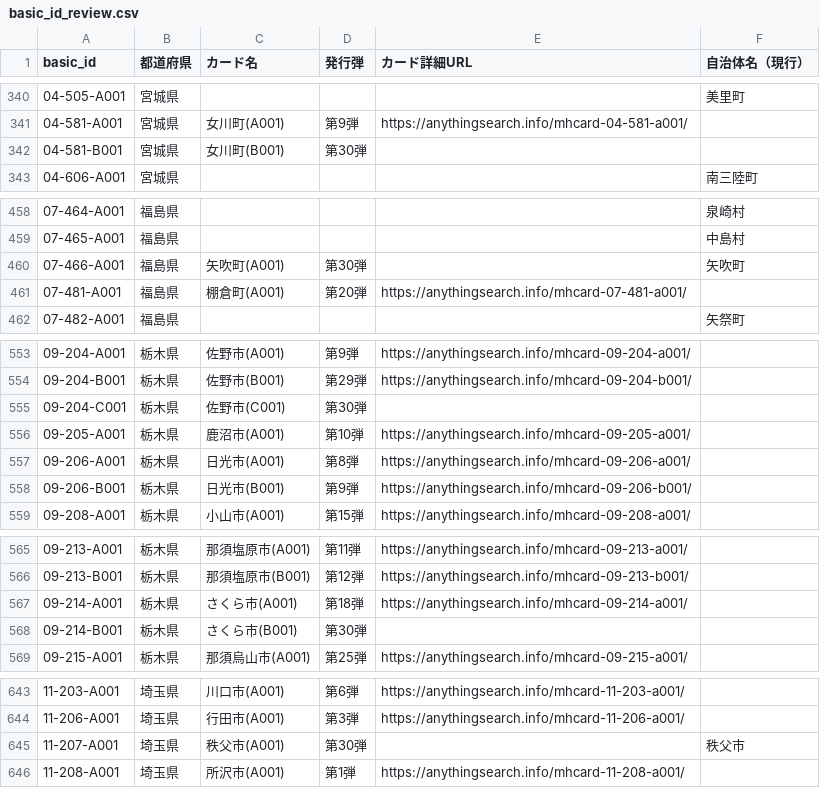
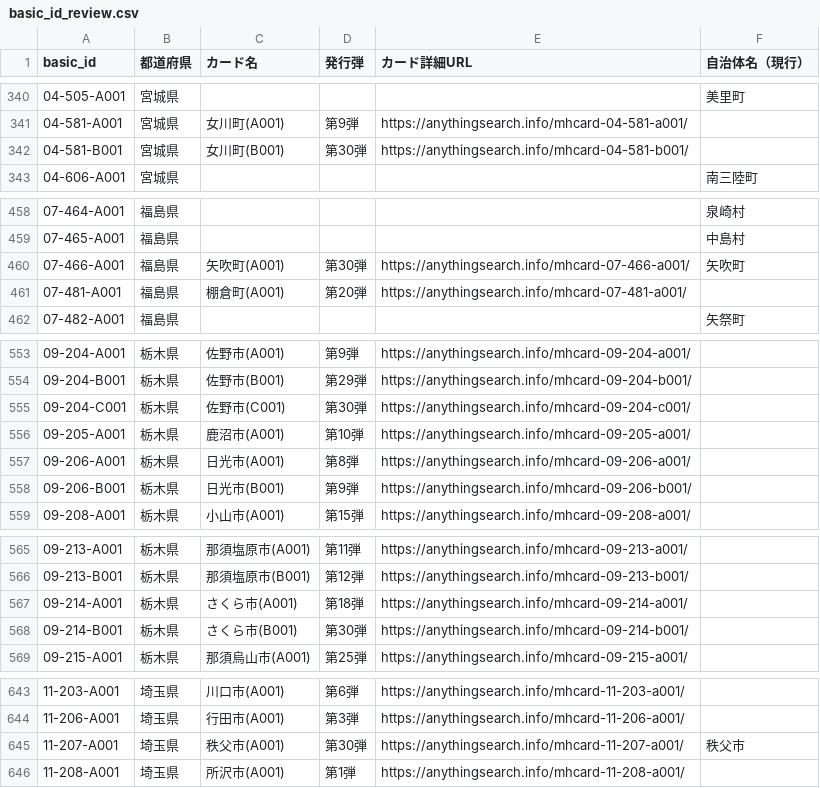
Before and after one commit to anythingsearch/manhole-card-common-ids, a CSV file: data/basic_id_review.csv, drawn as a sheet; only a part is shown, gaps mark what is left out; the diff covers the shown part only.

```diff
--- a/data/basic_id_review.csv
+++ b/data/basic_id_review.csv
@@ -341,3 +341,3 @@
 04-581-A001,宮城県,女川町(A001),第9弾,https://anythingsearch.info/mhcard-04-581-a001/,
-04-581-B001,宮城県,女川町(B001),第30弾,,
+04-581-B001,宮城県,女川町(B001),第30弾,https://anythingsearch.info/mhcard-04-581-b001/,
 04-606-A001,宮城県,,,,南三陸町
@@ -459,3 +459,3 @@
 07-465-A001,福島県,,,,中島村
-07-466-A001,福島県,矢吹町(A001),第30弾,,矢吹町
+07-466-A001,福島県,矢吹町(A001),第30弾,https://anythingsearch.info/mhcard-07-466-a001/,矢吹町
 07-481-A001,福島県,棚倉町(A001),第20弾,https://anythingsearch.info/mhcard-07-481-a001/,
@@ -554,3 +554,3 @@
 09-204-B001,栃木県,佐野市(B001),第29弾,https://anythingsearch.info/mhcard-09-204-b001/,
-09-204-C001,栃木県,佐野市(C001),第30弾,,
+09-204-C001,栃木県,佐野市(C001),第30弾,https://anythingsearch.info/mhcard-09-204-c001/,
 09-205-A001,栃木県,鹿沼市(A001),第10弾,https://anythingsearch.info/mhcard-09-205-a001/,
@@ -567,3 +567,3 @@
 09-214-A001,栃木県,さくら市(A001),第18弾,https://anythingsearch.info/mhcard-09-214-a001/,
-09-214-B001,栃木県,さくら市(B001),第30弾,,
+09-214-B001,栃木県,さくら市(B001),第30弾,https://anythingsearch.info/mhcard-09-214-b001/,
 09-215-A001,栃木県,那須烏山市(A001),第25弾,https://anythingsearch.info/mhcard-09-215-a001/,
@@ -644,3 +644,3 @@
 11-206-A001,埼玉県,行田市(A001),第3弾,https://anythingsearch.info/mhcard-11-206-a001/,
-11-207-A001,埼玉県,秩父市(A001),第30弾,,秩父市
+11-207-A001,埼玉県,秩父市(A001),第30弾,https://anythingsearch.info/mhcard-11-207-a001/,秩父市
 11-208-A001,埼玉県,所沢市(A001),第1弾,https://anythingsearch.info/mhcard-11-208-a001/,
```
Also changed, not shown: 46 edited cells elsewhere in this file, data/card_reference.csv, 3 other files.
